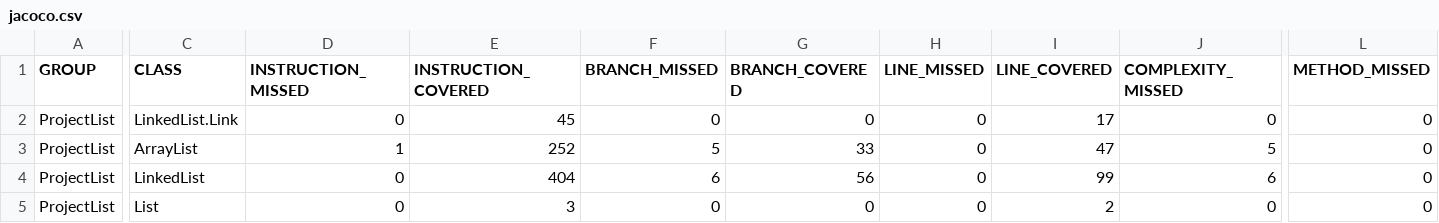
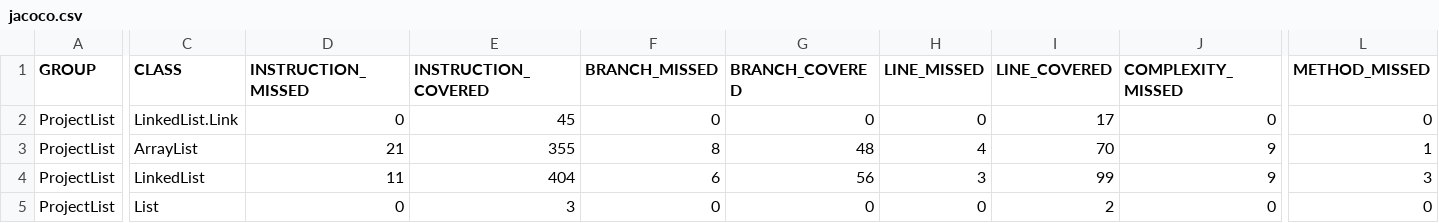
Before and after one commit to cooperdebear/ListenProjekt, a CSV file: ProjectList/target/site/jacoco/jacoco.csv, drawn as a sheet; only a part is shown, gaps mark what is left out; the diff covers the shown part only; the diff names each change by its address in the sheet, - before the commit and + after, or states it on an @@ line.

Commit message:
LinkedList QuickSort Works

```diff
--- a/ProjectList/target/site/jacoco/jacoco.csv
+++ b/ProjectList/target/site/jacoco/jacoco.csv
-D3 (INSTRUCTION_MISSED): 1
+D3 (INSTRUCTION_MISSED): 21
-E3 (INSTRUCTION_COVERED): 252
+E3 (INSTRUCTION_COVERED): 355
-F3 (BRANCH_MISSED): 5
+F3 (BRANCH_MISSED): 8
-G3 (BRANCH_COVERED): 33
+G3 (BRANCH_COVERED): 48
-H3 (LINE_MISSED): 0
+H3 (LINE_MISSED): 4
-I3 (LINE_COVERED): 47
+I3 (LINE_COVERED): 70
-J3 (COMPLEXITY_MISSED): 5
+J3 (COMPLEXITY_MISSED): 9
-L3 (METHOD_MISSED): 0
+L3 (METHOD_MISSED): 1
-D4 (INSTRUCTION_MISSED): 0
+D4 (INSTRUCTION_MISSED): 11
-H4 (LINE_MISSED): 0
+H4 (LINE_MISSED): 3
-J4 (COMPLEXITY_MISSED): 6
+J4 (COMPLEXITY_MISSED): 9
-L4 (METHOD_MISSED): 0
+L4 (METHOD_MISSED): 3
```
Also changed, not shown: 2 edited cells elsewhere in this file, 25 other files.
